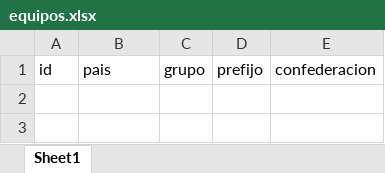
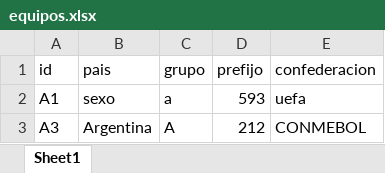
Before and after one commit to amirxdxdd/algo-2-tp, an Excel workbook: data/equipos.xlsx, sheet Sheet1, drawn as a sheet; values as stored, in another font and other column widths than the file's, no borders; the diff names each change by its address in the sheet, - before the commit and + after, or states it on an @@ line.

```diff
--- a/data/equipos.xlsx (sheet Sheet1)
+++ b/data/equipos.xlsx (sheet Sheet1)
+row 2: A1 | sexo | a | 593 | uefa
+row 3: A3 | Argentina | A | 212 | CONMEBOL
```
Also changed, not shown: data/partidos.xlsx, 3 other files.
